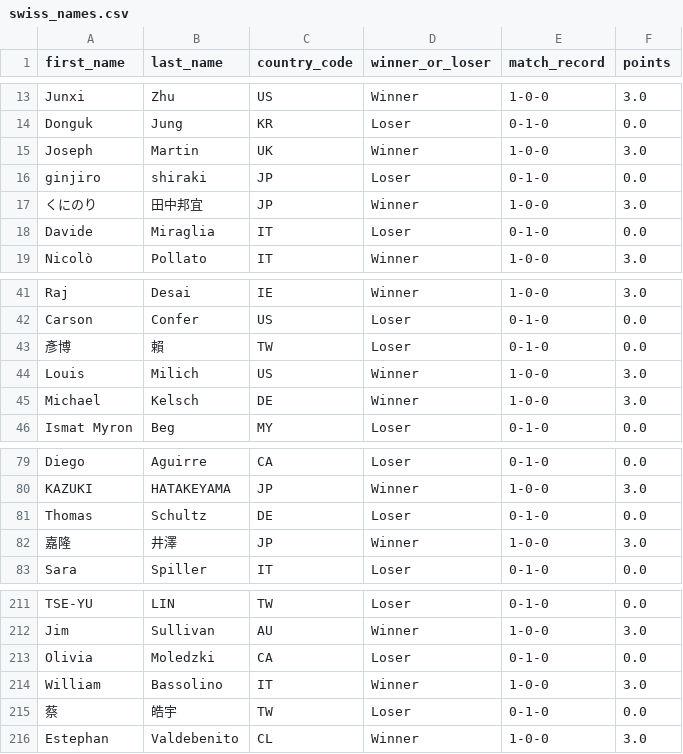
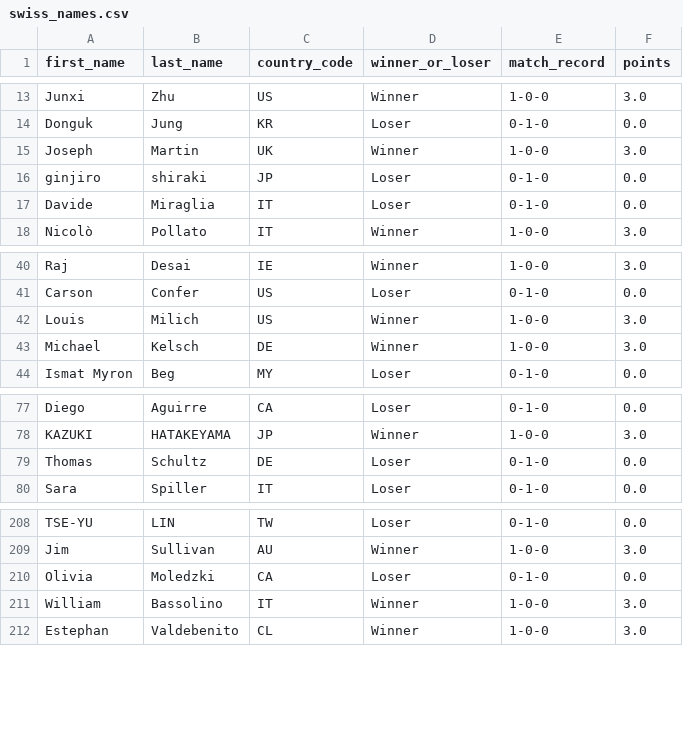
Before and after one commit to hevarmette/Swiss_Tournament_Management, a CSV file: swiss_names.csv, drawn as a sheet; only a part is shown, gaps mark what is left out.

Commit message:
formatting for long names

```diff
--- a/swiss_names.csv
+++ b/swiss_names.csv
@@ -16,3 +16,2 @@ Joseph,Martin,UK,Winner,1-0-0,3.0
 ginjiro,shiraki,JP,Loser,0-1-0,0.0
-くにのり,田中邦宜,JP,Winner,1-0-0,3.0
 Davide,Miraglia,IT,Loser,0-1-0,0.0
@@ -42,3 +41,2 @@ Raj,Desai,IE,Winner,1-0-0,3.0
 Carson,Confer,US,Loser,0-1-0,0.0
-彥博,賴,TW,Loser,0-1-0,0.0
 Louis,Milich,US,Winner,1-0-0,3.0
@@ -81,3 +79,2 @@ KAZUKI,HATAKEYAMA,JP,Winner,1-0-0,3.0
 Thomas,Schultz,DE,Loser,0-1-0,0.0
-嘉隆,井澤,JP,Winner,1-0-0,3.0
 Sara,Spiller,IT,Loser,0-1-0,0.0
@@ -214,3 +211,2 @@ Olivia,Moledzki,CA,Loser,0-1-0,0.0
 William,Bassolino,IT,Winner,1-0-0,3.0
-蔡,皓宇,TW,Loser,0-1-0,0.0
 Estephan,Valdebenito,CL,Winner,1-0-0,3.0
```
Also changed, not shown: 1 other file.
